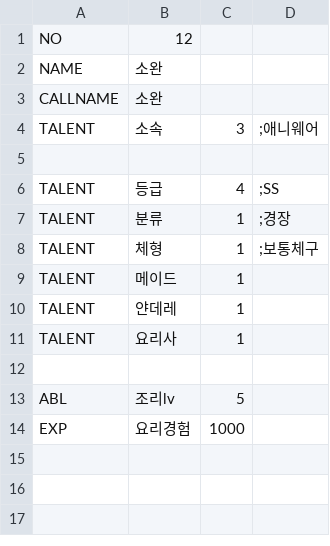
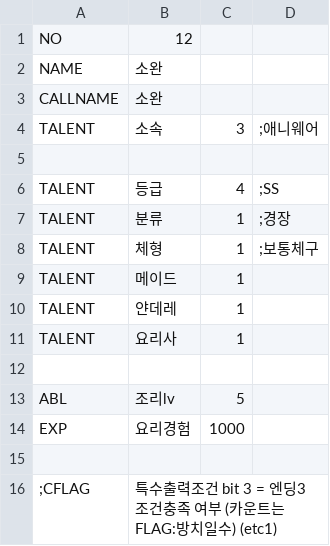
Before and after one commit to SecretU4/eraLAO, a CSV file: CSV/chara/chara012 소완.csv, drawn as a sheet.

```diff
--- a/CSV/chara/chara012 소완.csv
+++ b/CSV/chara/chara012 소완.csv
@@ -14 +14,3 @@ ABL,조리lv,5,
 EXP,요리경험,1000,
+
+;CFLAG,특수출력조건 bit 3 = 엔딩3 조건충족 여부 (카운트는 FLAG:방치일수) (etc1)
```
Also changed, not shown: CSV/chara/chara031 레오나.csv, CSV/chara/chara032 발키리.csv, 8 other files.
